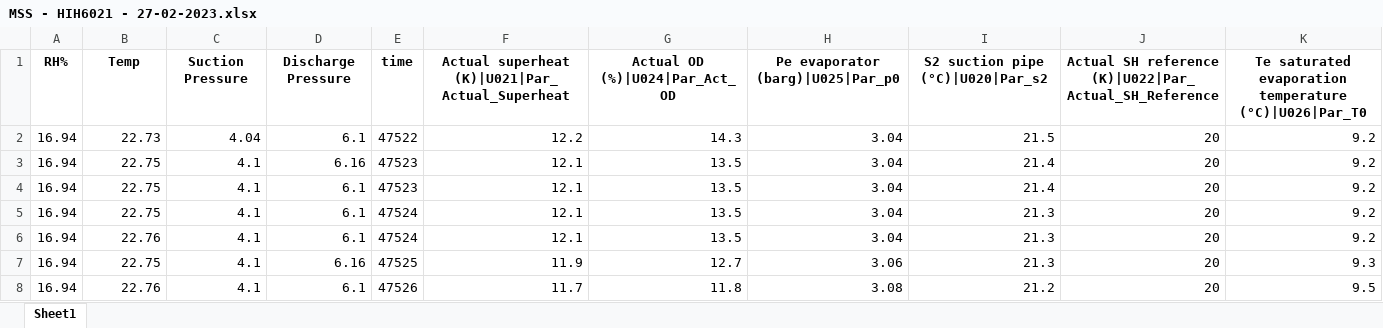
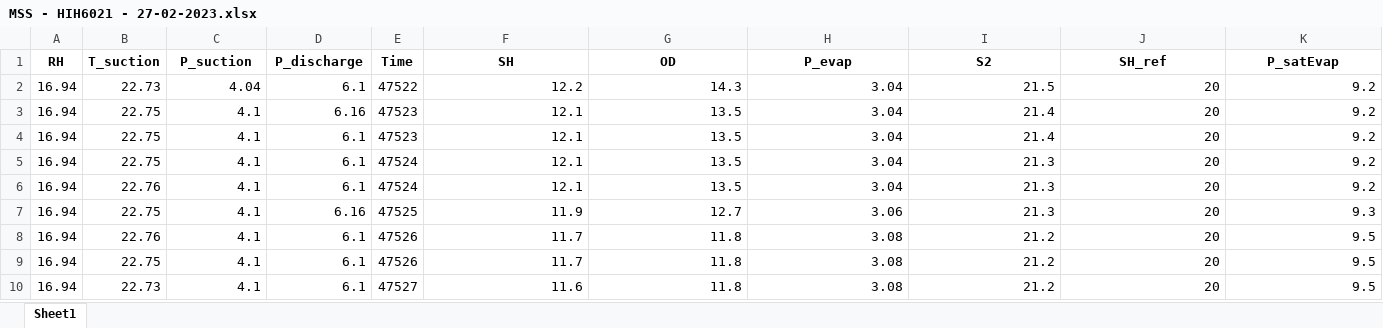
Before and after one commit to Vahid-Kh/CapacitiveSensing, an Excel workbook: Data/Clean/MSS - HIH6021 - 27-02-2023.xlsx, sheet Sheet1, drawn as a sheet; only a part is shown; the shorter side is filled out with more unchanged rows; values as stored, in another font and other column widths than the file's, no borders; removed rows and columns are numbered as before the commit, all else as after; the diff names each change by its address in the sheet, - before the commit and + after, or states it on an @@ line.

```diff
--- a/Data/Clean/MSS - HIH6021 - 27-02-2023.xlsx (sheet Sheet1)
+++ b/Data/Clean/MSS - HIH6021 - 27-02-2023.xlsx (sheet Sheet1)
-row 1: RH% | Temp | Suction Pressure | Discharge Pressure | time | Actual superheat (K)|U021|Par_Actual_Superheat | Actual OD (%)|U024|Par_Act_OD | Pe evaporator (barg)|U025|Par_p0 | S2 suction pipe (°C)|U020|Par_s2 | Actual SH reference (K)|U022|Par_Actual_SH_Reference | Te saturated evaporation temperature (°C)|U026|Par_T0
+row 1: RH | T_suction | P_suction | P_discharge | Time | SH | OD | P_evap | S2 | SH_ref | P_satEvap
```
Also changed, not shown: Data/Clean/MSS-HIH6020-28-02-2023.xlsx, Data/Raw/MSS-HIH6020-28-02-2023.xlsx, 8 other files.
